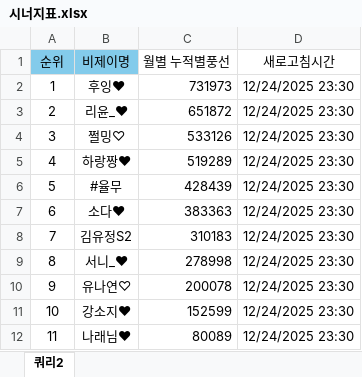
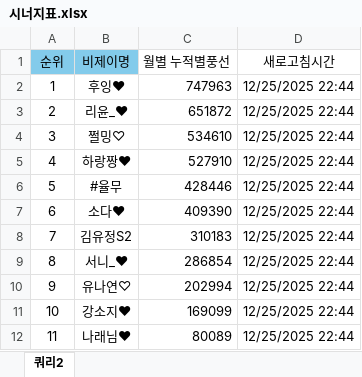
Before and after one commit to yxlinfo/yxl-info, an Excel workbook: docs/시너지표.xlsx, sheet 쿼리2, drawn as a sheet; values as stored, in another font and other column widths than the file's, no borders; table styles not drawn; the diff names each change by its address in the sheet, - before the commit and + after, or states it on an @@ line.

```diff
--- a/docs/시너지표.xlsx (sheet 쿼리2)
+++ b/docs/시너지표.xlsx (sheet 쿼리2)
-C2 (월별 누적별풍선): 731973
+C2 (월별 누적별풍선): 747963
-D2:D12 (새로고침시간): 12/24/2025 23:30
+D2:D12 (새로고침시간): 12/25/2025 22:44
-C4 (월별 누적별풍선): 533126
+C4 (월별 누적별풍선): 534610
-C5 (월별 누적별풍선): 519289
+C5 (월별 누적별풍선): 527910
-C6 (월별 누적별풍선): 428439
+C6 (월별 누적별풍선): 428446
-C7 (월별 누적별풍선): 383363
+C7 (월별 누적별풍선): 409390
-C9 (월별 누적별풍선): 278998
+C9 (월별 누적별풍선): 286854
-C10 (월별 누적별풍선): 200078
+C10 (월별 누적별풍선): 202994
-C11 (월별 누적별풍선): 152599
+C11 (월별 누적별풍선): 169099
```
Also changed, not shown: docs/YXL_통합.xlsx, 2 other files.
